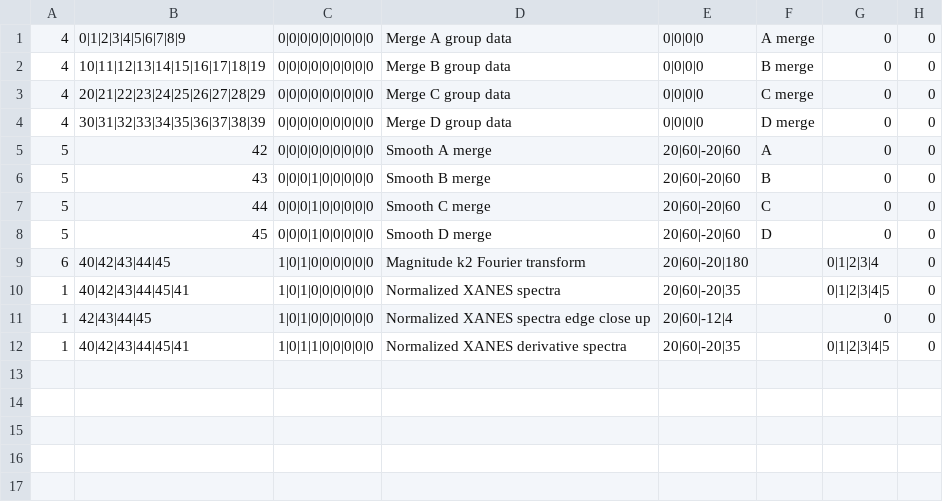
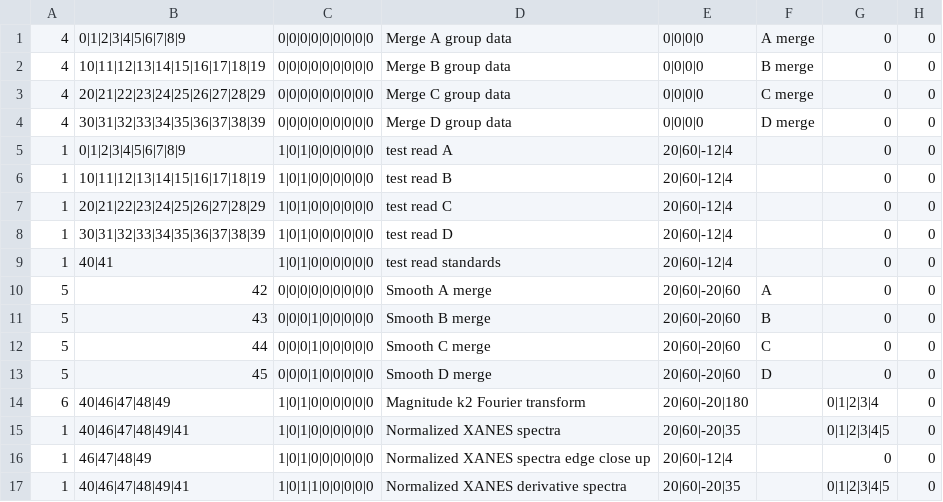
Before and after one commit to UK-Catalysis-Hub/XAS-Workflow-Demo, a CSV file: PSDI_pilot/pub_047_operations.csv, drawn as a sheet.

Commit message:
Enabled reading from column files

```diff
--- a/PSDI_pilot/pub_047_operations.csv
+++ b/PSDI_pilot/pub_047_operations.csv
@@ -4,2 +4,7 @@
 4,30|31|32|33|34|35|36|37|38|39,0|0|0|0|0|0|0|0|0,Merge D group data,0|0|0|0,D merge,0,0
+1,0|1|2|3|4|5|6|7|8|9,1|0|1|0|0|0|0|0|0,test read A,20|60|-12|4,,0,0
+1,10|11|12|13|14|15|16|17|18|19,1|0|1|0|0|0|0|0|0,test read B,20|60|-12|4,,0,0
+1,20|21|22|23|24|25|26|27|28|29,1|0|1|0|0|0|0|0|0,test read C,20|60|-12|4,,0,0
+1,30|31|32|33|34|35|36|37|38|39,1|0|1|0|0|0|0|0|0,test read D,20|60|-12|4,,0,0
+1,40|41,1|0|1|0|0|0|0|0|0,test read standards,20|60|-12|4,,0,0
 5,42,0|0|0|0|0|0|0|0|0,Smooth A merge,20|60|-20|60,A,0,0
@@ -8,5 +13,5 @@
 5,45,0|0|0|1|0|0|0|0|0,Smooth D merge,20|60|-20|60,D,0,0
-6,40|42|43|44|45,1|0|1|0|0|0|0|0|0,Magnitude k2 Fourier transform,20|60|-20|180,,0|1|2|3|4,0
-1,40|42|43|44|45|41,1|0|1|0|0|0|0|0|0,Normalized XANES spectra ,20|60|-20|35,,0|1|2|3|4|5,0
-1,42|43|44|45,1|0|1|0|0|0|0|0|0,Normalized XANES spectra edge close up,20|60|-12|4,,0,0
-1,40|42|43|44|45|41,1|0|1|1|0|0|0|0|0,Normalized XANES derivative spectra ,20|60|-20|35,,0|1|2|3|4|5,0
+6,40|46|47|48|49,1|0|1|0|0|0|0|0|0,Magnitude k2 Fourier transform,20|60|-20|180,,0|1|2|3|4,0
+1,40|46|47|48|49|41,1|0|1|0|0|0|0|0|0,Normalized XANES spectra ,20|60|-20|35,,0|1|2|3|4|5,0
+1,46|47|48|49,1|0|1|0|0|0|0|0|0,Normalized XANES spectra edge close up,20|60|-12|4,,0,0
+1,40|46|47|48|49|41,1|0|1|1|0|0|0|0|0,Normalized XANES derivative spectra ,20|60|-20|35,,0|1|2|3|4|5,0
```
Also changed, not shown: PSDI_pilot/pub_047_athena.csv, 1 other file.
